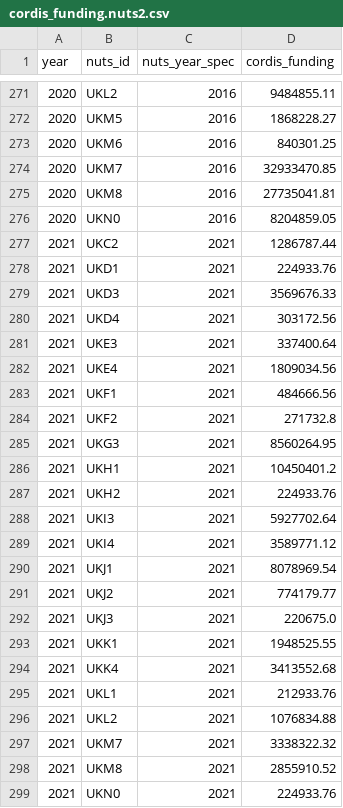
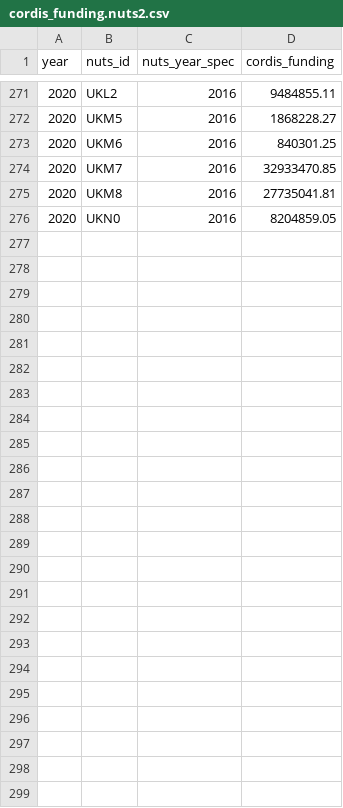
Before and after one commit to nestauk/beis-indicators, a CSV file: ds/data/processed/cordis/cordis_funding.nuts2.csv, drawn as a sheet; only a part is shown, gaps mark what is left out.

```diff
--- a/ds/data/processed/cordis/cordis_funding.nuts2.csv
+++ b/ds/data/processed/cordis/cordis_funding.nuts2.csv
@@ -276,24 +276 @@ year,nuts_id,nuts_year_spec,cordis_funding
 2020,UKN0,2016,8204859.05
-2021,UKC2,2021,1286787.44
-2021,UKD1,2021,224933.76
-2021,UKD3,2021,3569676.33
-2021,UKD4,2021,303172.56
-2021,UKE3,2021,337400.64
-2021,UKE4,2021,1809034.56
-2021,UKF1,2021,484666.56
-2021,UKF2,2021,271732.8
-2021,UKG3,2021,8560264.95
-2021,UKH1,2021,10450401.2
-2021,UKH2,2021,224933.76
-2021,UKI3,2021,5927702.64
-2021,UKI4,2021,3589771.12
-2021,UKJ1,2021,8078969.54
-2021,UKJ2,2021,774179.77
-2021,UKJ3,2021,220675.0
-2021,UKK1,2021,1948525.55
-2021,UKK4,2021,3413552.68
-2021,UKL1,2021,212933.76
-2021,UKL2,2021,1076834.88
-2021,UKM7,2021,3338322.32
-2021,UKM8,2021,2855910.52
-2021,UKN0,2021,224933.76
```
Also changed, not shown: ds/data/processed/cordis/cordis_funding.lep.csv, ds/data/processed/cordis/cordis_funding.nuts3.csv.
